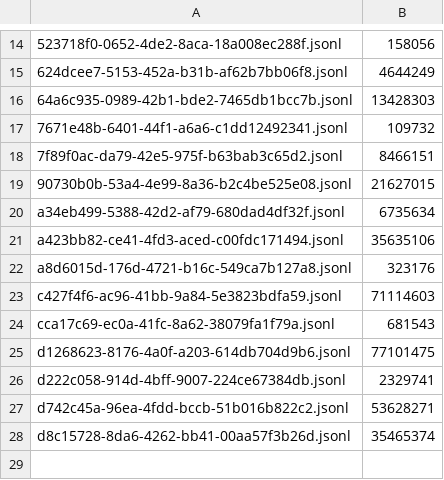
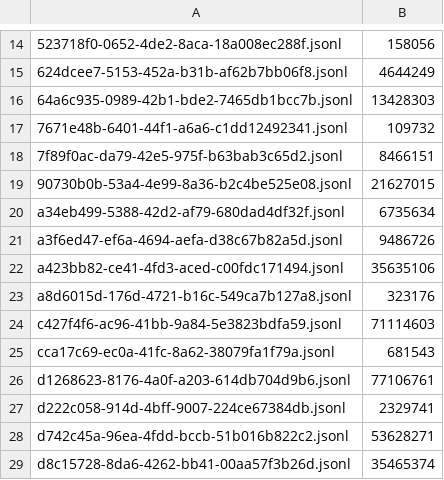
Before and after one commit to adhityablubridge/sessions, a TSV file: projects/CP/.manifest.tsv, drawn as a sheet; only a part is shown, gaps mark what is left out.

```diff
--- a/projects/CP/.manifest.tsv
+++ b/projects/CP/.manifest.tsv
@@ -20,2 +20,3 @@
 a34eb499-5388-42d2-af79-680dad4df32f.jsonl	6735634
+a3f6ed47-ef6a-4694-aefa-d38c67b82a5d.jsonl	9486726
 a423bb82-ce41-4fd3-aced-c00fdc171494.jsonl	35635106
@@ -24,3 +25,3 @@ c427f4f6-ac96-41bb-9a84-5e3823bdfa59.jsonl	71114603
 cca17c69-ec0a-41fc-8a62-38079fa1f79a.jsonl	681543
-d1268623-8176-4a0f-a203-614db704d9b6.jsonl	77101475
+d1268623-8176-4a0f-a203-614db704d9b6.jsonl	77106761
 d222c058-914d-4bff-9007-224ce67384db.jsonl	2329741
```
Also changed, not shown: 3 other files.
